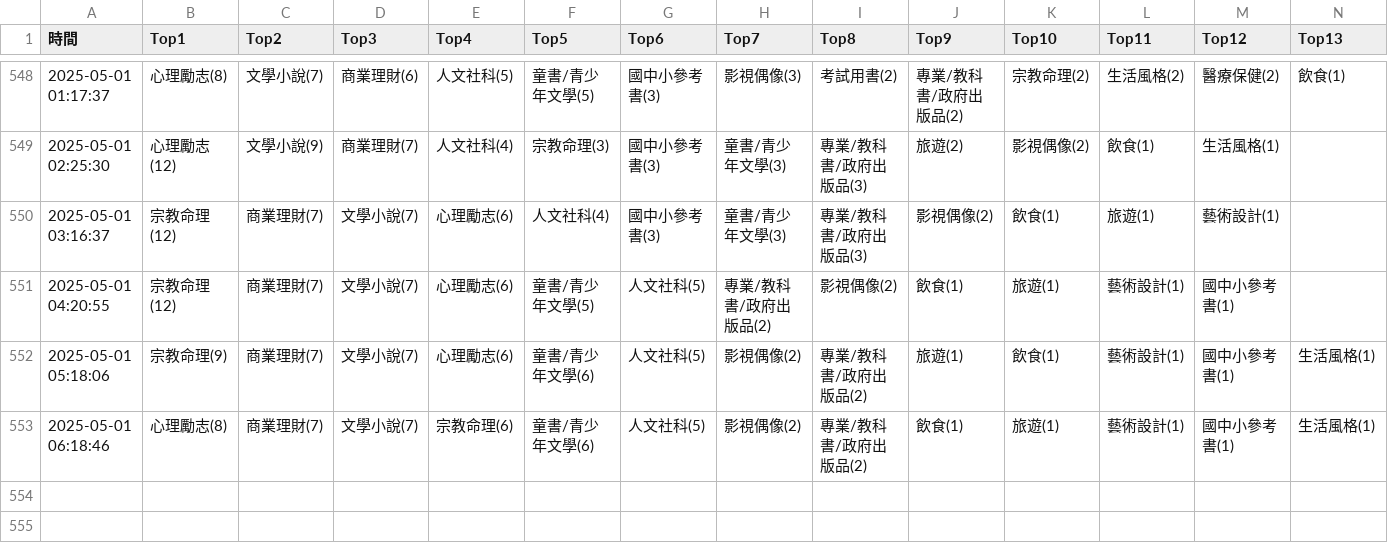
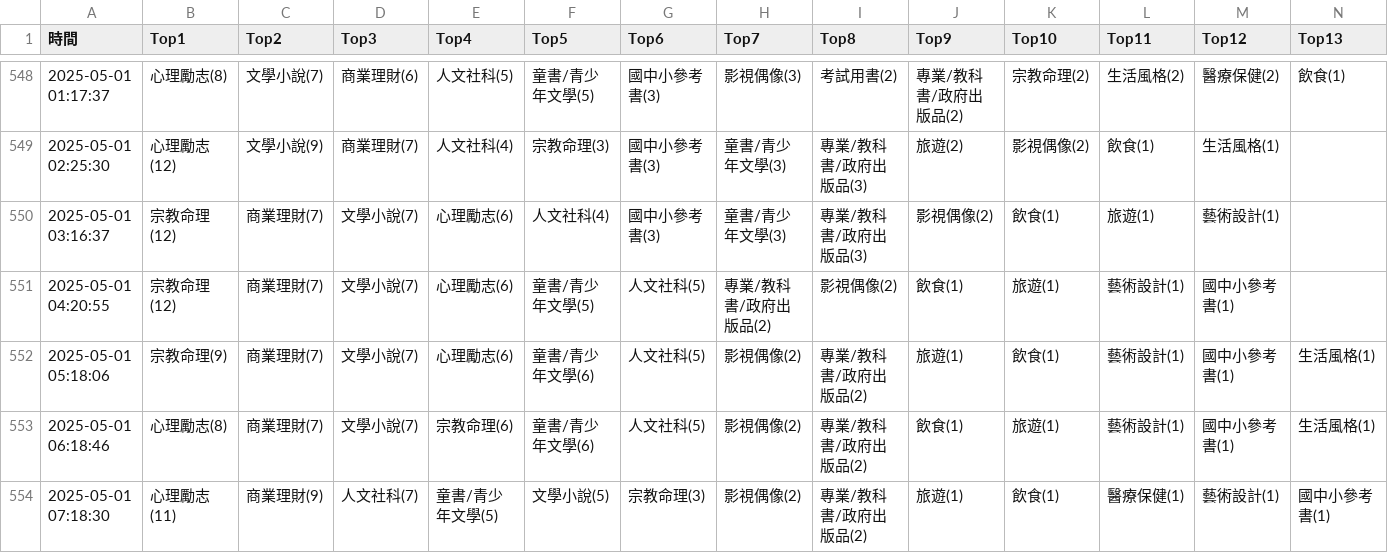
Before and after one commit to allenwhitewho/s1111409_mid, a CSV file: category_log.csv, drawn as a sheet; only a part is shown, gaps mark what is left out; rows hold the shown columns only; the diff names each change by its address in the sheet, - before the commit and + after, or states it on an @@ line.

Commit message:
chore: update CSV data from workflow every hour

```diff
--- a/category_log.csv
+++ b/category_log.csv
+row 554: 2025-05-01 07:18:30 | 心理勵志(11) | 商業理財(9) | 人文社科(7) | 童書/青少年文學(5) | 文學小說(5) | 宗教命理(3) | 影視偶像(2) | 專業/教科書/政府出版品(2) | 旅遊(1) | 飲食(1) | 醫療保健(1) | 藝術設計(1) | 國中小參考書(1)
```
Also changed, not shown: api.csv.
